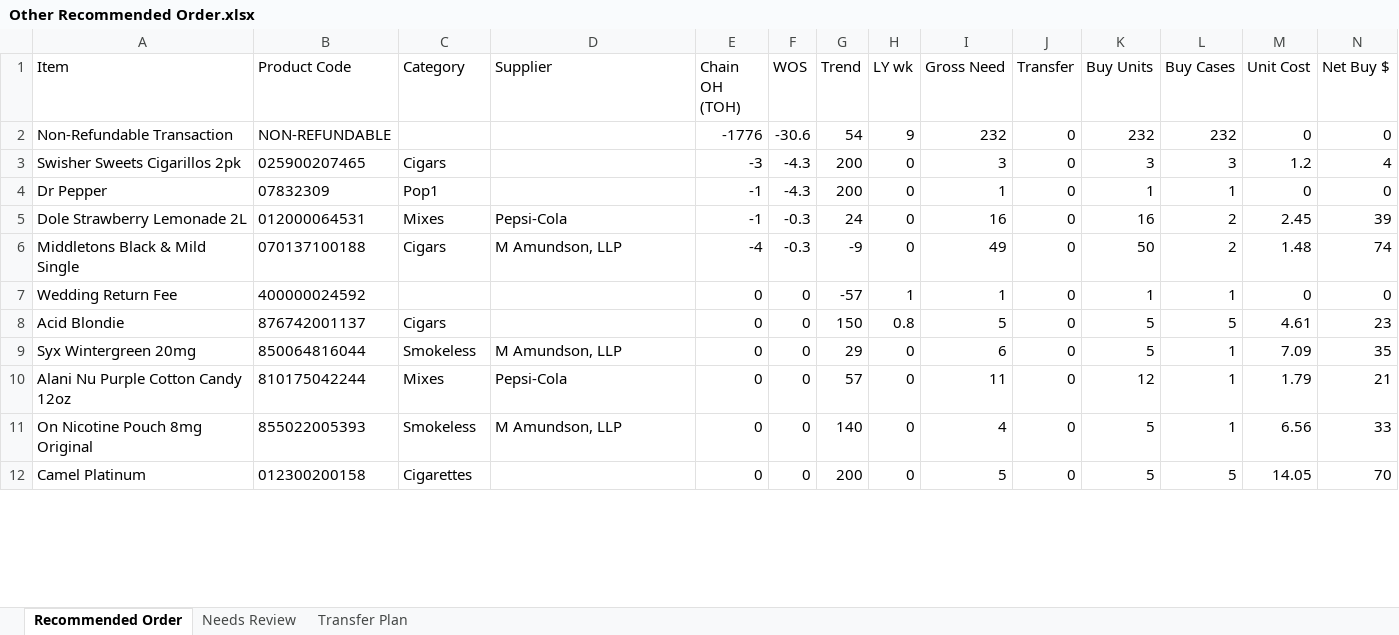
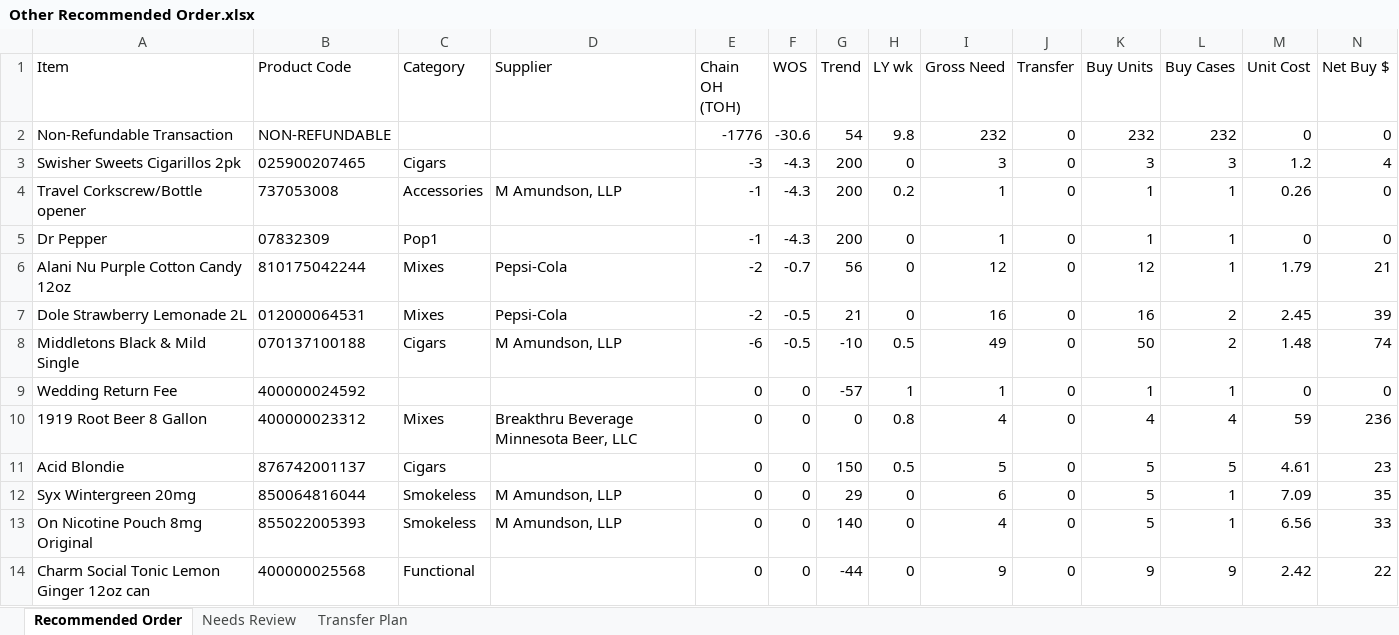
Before and after one commit to Akuklok/thc-dashboard, an Excel workbook: data/Other Recommended Order.xlsx, sheet Recommended Order, drawn as a sheet; only a part is shown; the shorter side is filled out with more unchanged rows; values as stored, in another font and other column widths than the file's, no borders; removed rows and columns are numbered as before the commit, all else as after; rows hold the shown columns only; the diff covers the shown part only; the diff names each change by its address in the sheet, - before the commit and + after, or states it on an @@ line.

```diff
--- a/data/Other Recommended Order.xlsx (sheet Recommended Order)
+++ b/data/Other Recommended Order.xlsx (sheet Recommended Order)
-H2 (LY wk): 9
+H2 (LY wk): 9.8
+row 4: Travel Corkscrew/Bottle opener | 737053008 | Accessories | M Amundson, LLP | -1 | -4.3 | 200 | 0.2 | 1 | 0 | 1 | 1 | 0.26 | 0
+row 6: Alani Nu Purple Cotton Candy 12oz | 810175042244 | Mixes | Pepsi-Cola | -2 | -0.7 | 56 | 0 | 12 | 0 | 12 | 1 | 1.79 | 21
-E7 (Chain OH (TOH)): -1
+E7 (Chain OH (TOH)): -2
-F7:F8 (WOS): -0.3
+F7:F8 (WOS): -0.5
-G7 (Trend): 24
+G7 (Trend): 21
-E8 (Chain OH (TOH)): -4
+E8 (Chain OH (TOH)): -6
-G8 (Trend): -9
+G8 (Trend): -10
-H8 (LY wk): 0
+H8 (LY wk): 0.5
+row 10: 1919 Root Beer 8 Gallon | 400000023312 | Mixes | Breakthru Beverage Minnesota Beer, LLC | 0 | 0 | 0 | 0.8 | 4 | 0 | 4 | 4 | 59 | 236
-H11 (LY wk): 0.8
+H11 (LY wk): 0.5
-row 10: Alani Nu Purple Cotton Candy 12oz | 810175042244 | Mixes | Pepsi-Cola | 0 | 0 | 57 | 0 | 11 | 0 | 12 | 1 | 1.79 | 21
+row 14: Charm Social Tonic Lemon Ginger 12oz can | 400000025568 | Functional |  | 0 | 0 | -44 | 0 | 9 | 0 | 9 | 9 | 2.42 | 22
```
Also changed, not shown: 18 added rows, 14 removed rows and 46 edited cells elsewhere in this sheet, sheet Transfer Plan, sheet Needs Review, data/Beer Recommended Order.xlsx, data/Spirits Recommended Order.xlsx, 23 other files.
